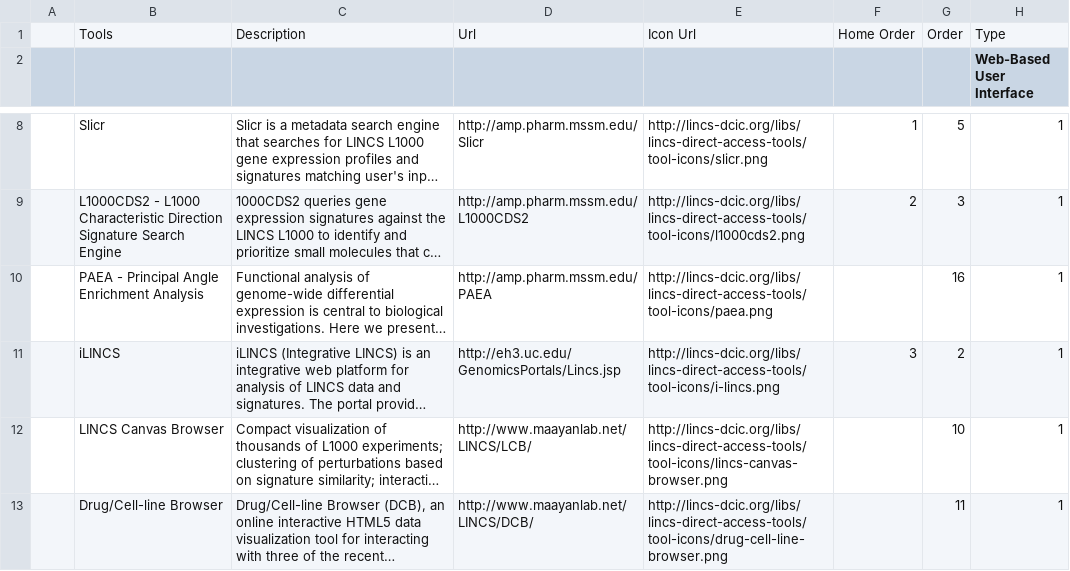
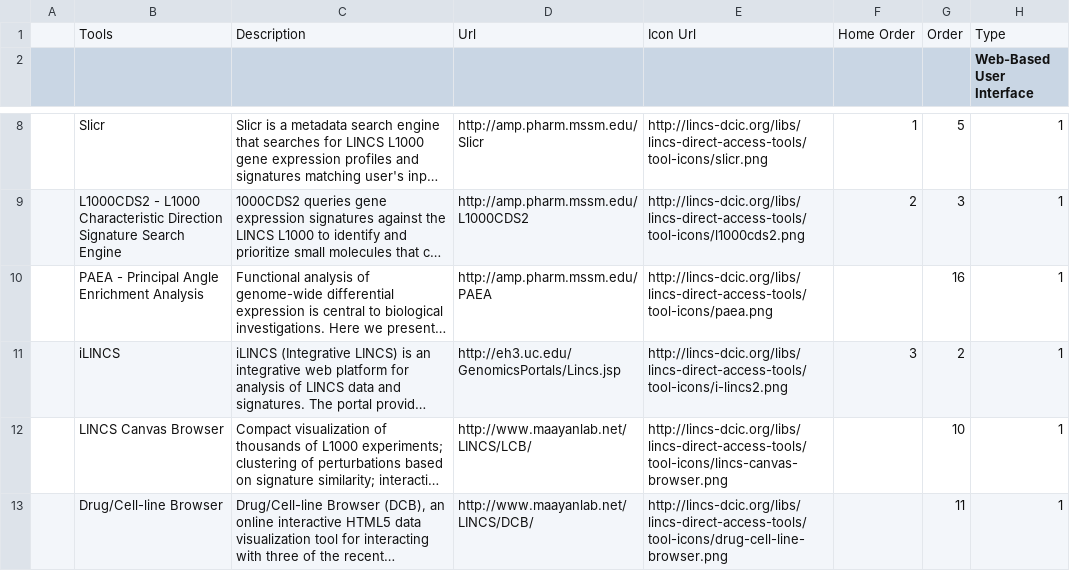
Before and after one commit to colinwxl/LINCS, a CSV file: resources/tools.csv, drawn as a sheet; only a part is shown, gaps mark what is left out; long unchanged cells end in …; the diff names each change by its address in the sheet, - before the commit and + after, or states it on an @@ line.

Commit message:
added new iLINCS logo

```diff
--- a/resources/tools.csv
+++ b/resources/tools.csv
-E11: http://lincs-dcic.org/libs/lincs-direct-access-tools/tool-icons/i-lincs.png
+E11: http://lincs-dcic.org/libs/lincs-direct-access-tools/tool-icons/i-lincs2.png
```
Also changed, not shown: 3 other files.
